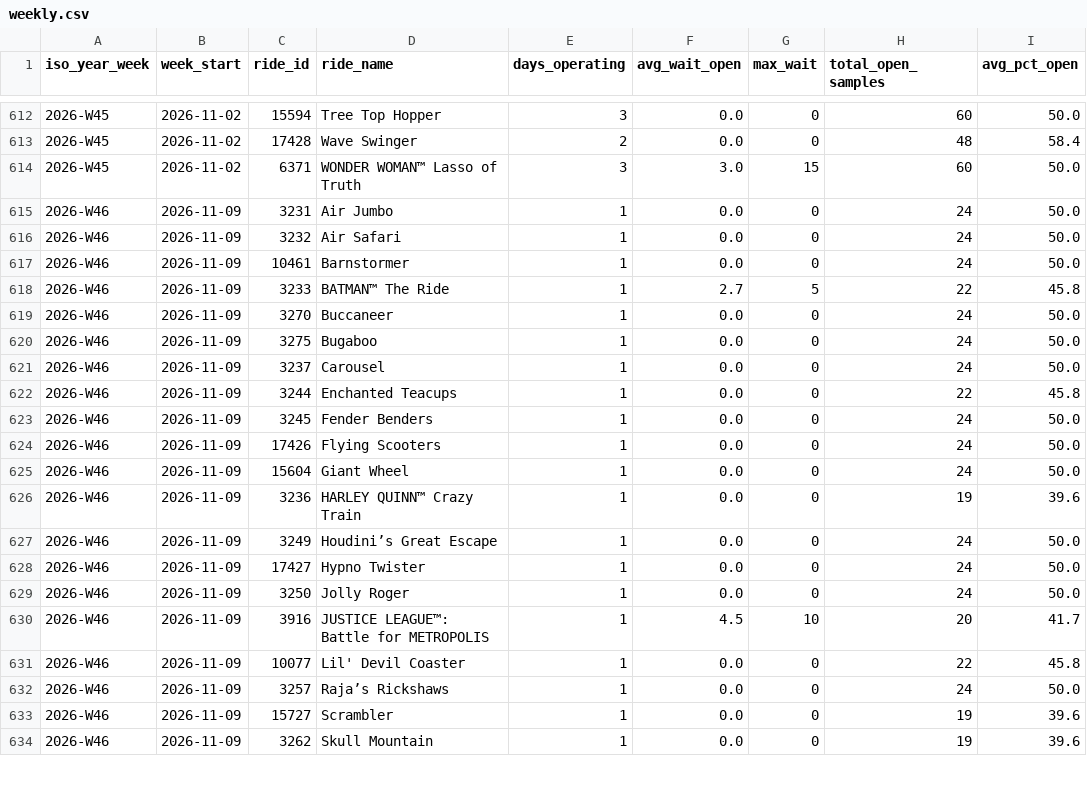
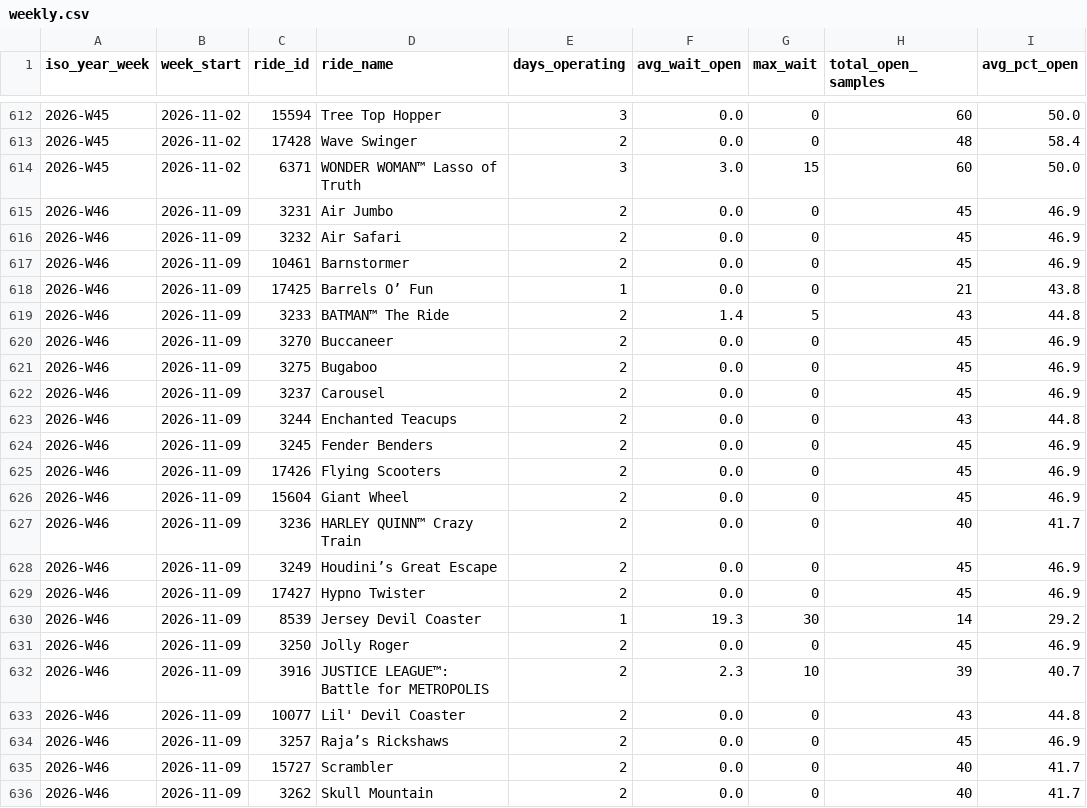
Before and after one commit to Santie-a/sixflags-data, a CSV file: docs/data/agg/weekly.csv, drawn as a sheet; only a part is shown, gaps mark what is left out; the diff covers the shown part only.

```diff
--- a/docs/data/agg/weekly.csv
+++ b/docs/data/agg/weekly.csv
@@ -614,21 +614,23 @@ iso_year_week,week_start,ride_id,ride_name,days_operating,avg_wait_open,max_wait
 2026-W45,2026-11-02,6371,WONDER WOMAN™ Lasso of Truth,3,3.0,15,60,50.0
-2026-W46,2026-11-09,3231,Air Jumbo,1,0.0,0,24,50.0
-2026-W46,2026-11-09,3232,Air Safari,1,0.0,0,24,50.0
-2026-W46,2026-11-09,10461,Barnstormer,1,0.0,0,24,50.0
-2026-W46,2026-11-09,3233,BATMAN™ The Ride,1,2.7,5,22,45.8
-2026-W46,2026-11-09,3270,Buccaneer,1,0.0,0,24,50.0
-2026-W46,2026-11-09,3275,Bugaboo,1,0.0,0,24,50.0
-2026-W46,2026-11-09,3237,Carousel,1,0.0,0,24,50.0
-2026-W46,2026-11-09,3244,Enchanted Teacups,1,0.0,0,22,45.8
-2026-W46,2026-11-09,3245,Fender Benders,1,0.0,0,24,50.0
-2026-W46,2026-11-09,17426,Flying Scooters,1,0.0,0,24,50.0
-2026-W46,2026-11-09,15604,Giant Wheel,1,0.0,0,24,50.0
-2026-W46,2026-11-09,3236,HARLEY QUINN™ Crazy Train,1,0.0,0,19,39.6
-2026-W46,2026-11-09,3249,Houdini’s Great Escape,1,0.0,0,24,50.0
-2026-W46,2026-11-09,17427,Hypno Twister,1,0.0,0,24,50.0
-2026-W46,2026-11-09,3250,Jolly Roger,1,0.0,0,24,50.0
-2026-W46,2026-11-09,3916,JUSTICE LEAGUE™: Battle for METROPOLIS,1,4.5,10,20,41.7
-2026-W46,2026-11-09,10077,Lil' Devil Coaster,1,0.0,0,22,45.8
-2026-W46,2026-11-09,3257,Raja’s Rickshaws,1,0.0,0,24,50.0
-2026-W46,2026-11-09,15727,Scrambler,1,0.0,0,19,39.6
-2026-W46,2026-11-09,3262,Skull Mountain,1,0.0,0,19,39.6
+2026-W46,2026-11-09,3231,Air Jumbo,2,0.0,0,45,46.9
+2026-W46,2026-11-09,3232,Air Safari,2,0.0,0,45,46.9
+2026-W46,2026-11-09,10461,Barnstormer,2,0.0,0,45,46.9
+2026-W46,2026-11-09,17425,Barrels O’ Fun,1,0.0,0,21,43.8
+2026-W46,2026-11-09,3233,BATMAN™ The Ride,2,1.4,5,43,44.8
+2026-W46,2026-11-09,3270,Buccaneer,2,0.0,0,45,46.9
+2026-W46,2026-11-09,3275,Bugaboo,2,0.0,0,45,46.9
+2026-W46,2026-11-09,3237,Carousel,2,0.0,0,45,46.9
+2026-W46,2026-11-09,3244,Enchanted Teacups,2,0.0,0,43,44.8
+2026-W46,2026-11-09,3245,Fender Benders,2,0.0,0,45,46.9
+2026-W46,2026-11-09,17426,Flying Scooters,2,0.0,0,45,46.9
+2026-W46,2026-11-09,15604,Giant Wheel,2,0.0,0,45,46.9
+2026-W46,2026-11-09,3236,HARLEY QUINN™ Crazy Train,2,0.0,0,40,41.7
+2026-W46,2026-11-09,3249,Houdini’s Great Escape,2,0.0,0,45,46.9
+2026-W46,2026-11-09,17427,Hypno Twister,2,0.0,0,45,46.9
+2026-W46,2026-11-09,8539,Jersey Devil Coaster,1,19.3,30,14,29.2
+2026-W46,2026-11-09,3250,Jolly Roger,2,0.0,0,45,46.9
+2026-W46,2026-11-09,3916,JUSTICE LEAGUE™: Battle for METROPOLIS,2,2.3,10,39,40.7
+2026-W46,2026-11-09,10077,Lil' Devil Coaster,2,0.0,0,43,44.8
+2026-W46,2026-11-09,3257,Raja’s Rickshaws,2,0.0,0,45,46.9
+2026-W46,2026-11-09,15727,Scrambler,2,0.0,0,40,41.7
+2026-W46,2026-11-09,3262,Skull Mountain,2,0.0,0,40,41.7
```
Also changed, not shown: 35 edited cells elsewhere in this file, docs/data/agg/daily.csv, docs/data/agg/hourly_profile.csv, 1 other file.
